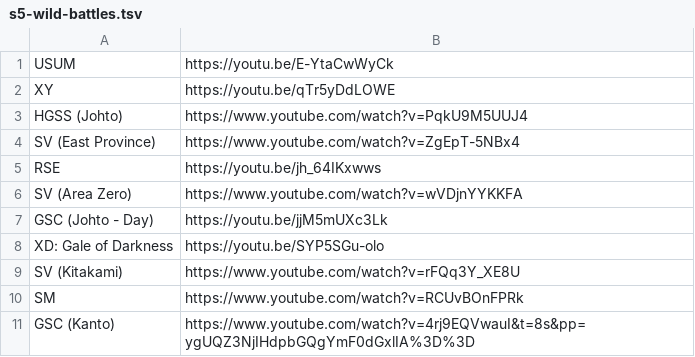
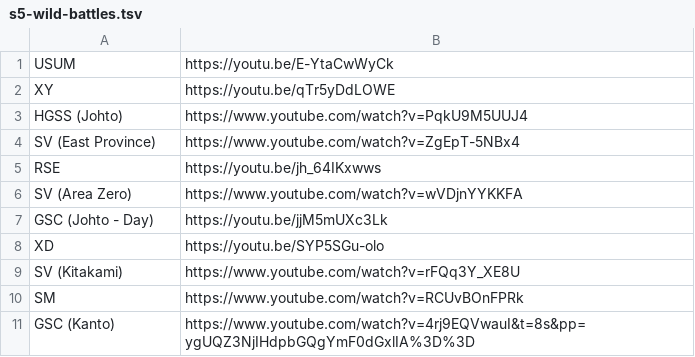
Before and after one commit to jacob-ressler/pmm, a TSV file: data/s5-wild-battles.tsv, drawn as a sheet; only a part is shown.

```diff
--- a/data/s5-wild-battles.tsv
+++ b/data/s5-wild-battles.tsv
@@ -7,3 +7,3 @@ SV (Area Zero)	https://www.youtube.com/watch?v=wVDjnYYKKFA
 GSC (Johto - Day)	https://youtu.be/jjM5mUXc3Lk
-XD: Gale of Darkness	https://youtu.be/SYP5SGu-olo
+XD	https://youtu.be/SYP5SGu-olo
 SV (Kitakami)	https://www.youtube.com/watch?v=rFQq3Y_XE8U
```
Also changed, not shown: data/s5-areas-of-interest.tsv, data/s5-towns.tsv, 1 other file.
